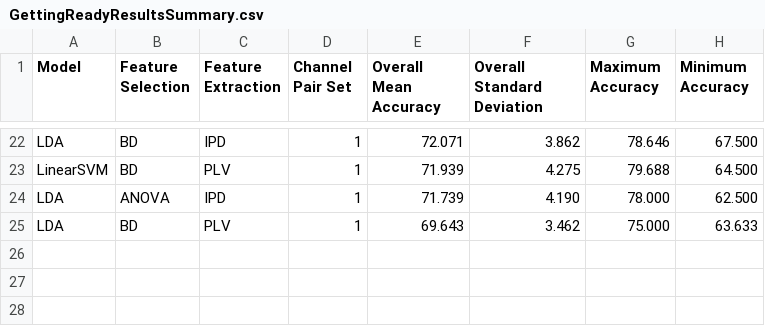
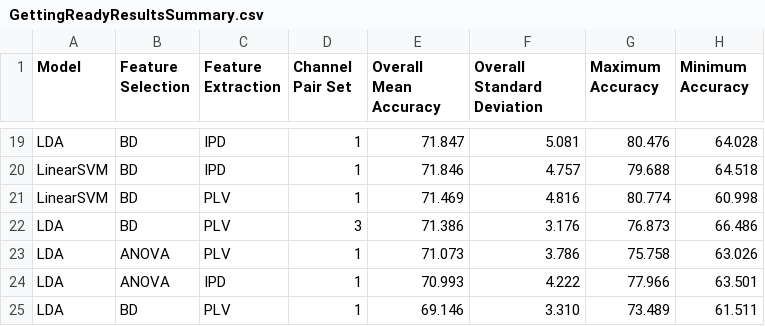
Before and after one commit to meneerfrikkie/MachineLearningDashboard, a CSV file: public/data/GettingReadyResultsSummary.csv, drawn as a sheet; only a part is shown, gaps mark what is left out; addresses are those after the commit; the diff covers the shown part only; the diff names each change by its address in the sheet, - before the commit and + after, or states it on an @@ line.

```diff
--- a/public/data/GettingReadyResultsSummary.csv
+++ b/public/data/GettingReadyResultsSummary.csv
-E19 (Overall Mean Accuracy): 72.071
+E19 (Overall Mean Accuracy): 71.847
-F19 (Overall Standard Deviation): 3.862
+F19 (Overall Standard Deviation): 5.081
-G19 (Maximum Accuracy): 78.646
+G19 (Maximum Accuracy): 80.476
-H19 (Minimum Accuracy): 67.500
+H19 (Minimum Accuracy): 64.028
-C20 (Feature Extraction): PLV
+C20 (Feature Extraction): IPD
-E20 (Overall Mean Accuracy): 71.939
+E20 (Overall Mean Accuracy): 71.846
-F20 (Overall Standard Deviation): 4.275
+F20 (Overall Standard Deviation): 4.757
-H20 (Minimum Accuracy): 64.500
+H20 (Minimum Accuracy): 64.518
+row 21: LinearSVM | BD | PLV | 1 | 71.469 | 4.816 | 80.774 | 60.998
+row 22: LDA | BD | PLV | 3 | 71.386 | 3.176 | 76.873 | 66.486
+row 23: LDA | ANOVA | PLV | 1 | 71.073 | 3.786 | 75.758 | 63.026
-E24 (Overall Mean Accuracy): 71.739
+E24 (Overall Mean Accuracy): 70.993
-F24 (Overall Standard Deviation): 4.190
+F24 (Overall Standard Deviation): 4.222
-G24 (Maximum Accuracy): 78.000
+G24 (Maximum Accuracy): 77.966
-H24 (Minimum Accuracy): 62.500
+H24 (Minimum Accuracy): 63.501
-E25 (Overall Mean Accuracy): 69.643
+E25 (Overall Mean Accuracy): 69.146
-F25 (Overall Standard Deviation): 3.462
+F25 (Overall Standard Deviation): 3.310
-G25 (Maximum Accuracy): 75.000
+G25 (Maximum Accuracy): 73.489
-H25 (Minimum Accuracy): 63.633
+H25 (Minimum Accuracy): 61.511
```
Also changed, not shown: 4 added rows, 7 removed rows and 53 edited cells elsewhere in this file, public/data/HoldingResultsSummary.csv, 8 other files.
